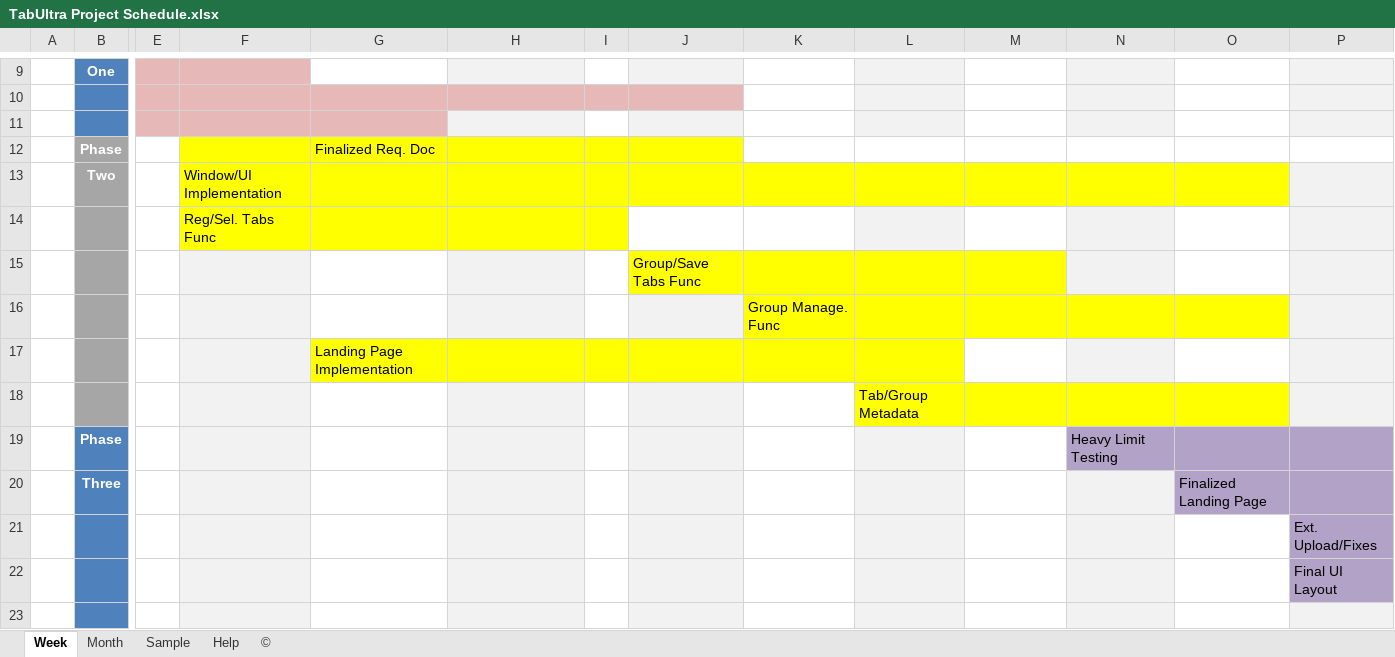
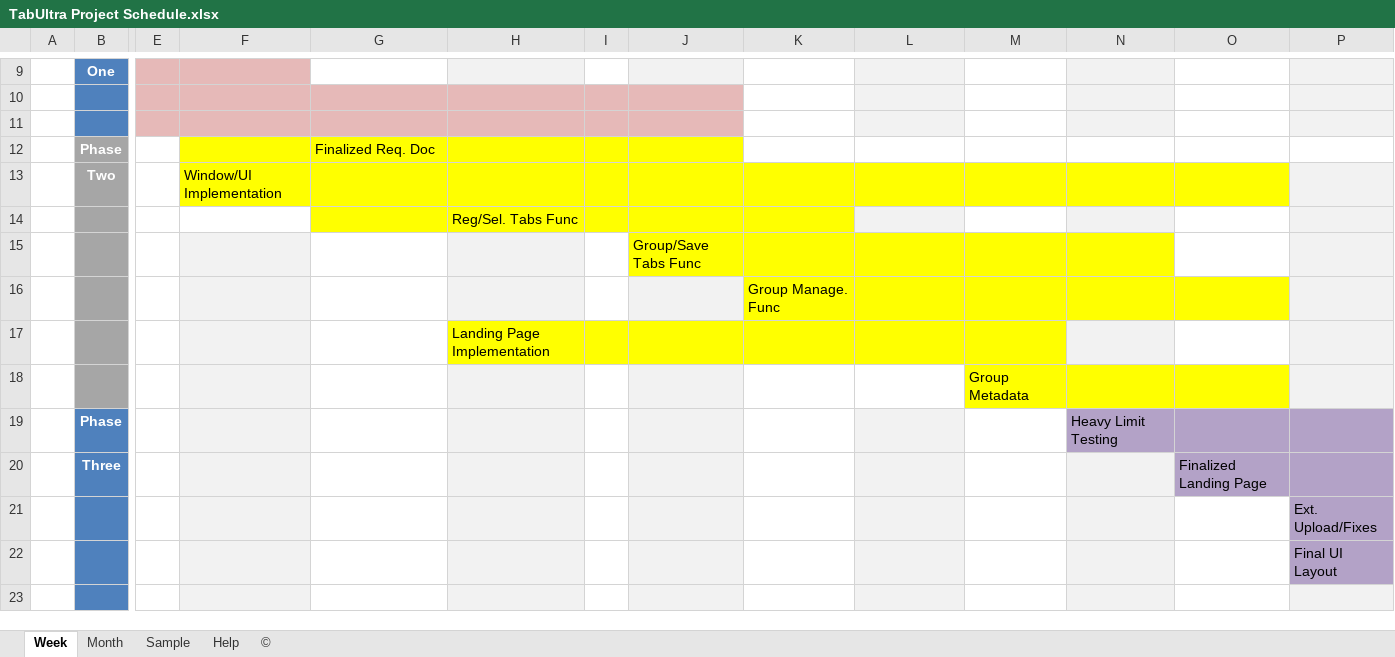
Before and after one commit to vbistricky/SWETeam1, an Excel workbook: TabUltra Project Schedule.xlsx, sheet Week, drawn as a sheet; only a part is shown, gaps mark what is left out; values as stored, in another font and other column widths than the file's, no borders; removed rows and columns are numbered as before the commit, all else as after; rows hold the shown columns only; the diff names each change by its address in the sheet, - before the commit and + after, or states it on an @@ line.

```diff
--- a/TabUltra Project Schedule.xlsx (sheet Week)
+++ b/TabUltra Project Schedule.xlsx (sheet Week)
-H11 fill: #F2F2F2
+H11 fill: #E6B9B8
-I11 fill: none
+I11 fill: #E6B9B8
-J11 fill: #F2F2F2
+J11 fill: #E6B9B8
-row 14:  |  |  | Reg/Sel. Tabs Func
+row 14:  |  |  |  |  | Reg/Sel. Tabs Func
-N15 fill: #F2F2F2
+N15 fill: #FFFF00
-row 17:  |  |  |  | Landing Page Implementation
-row 18:  |  |  |  |  |  |  |  |  | Tab/Group Metadata
+row 17:  |  |  |  |  | Landing Page Implementation
+row 18:  |  |  |  |  |  |  |  |  |  | Group Metadata
```
Also changed, not shown: 1 other file.
